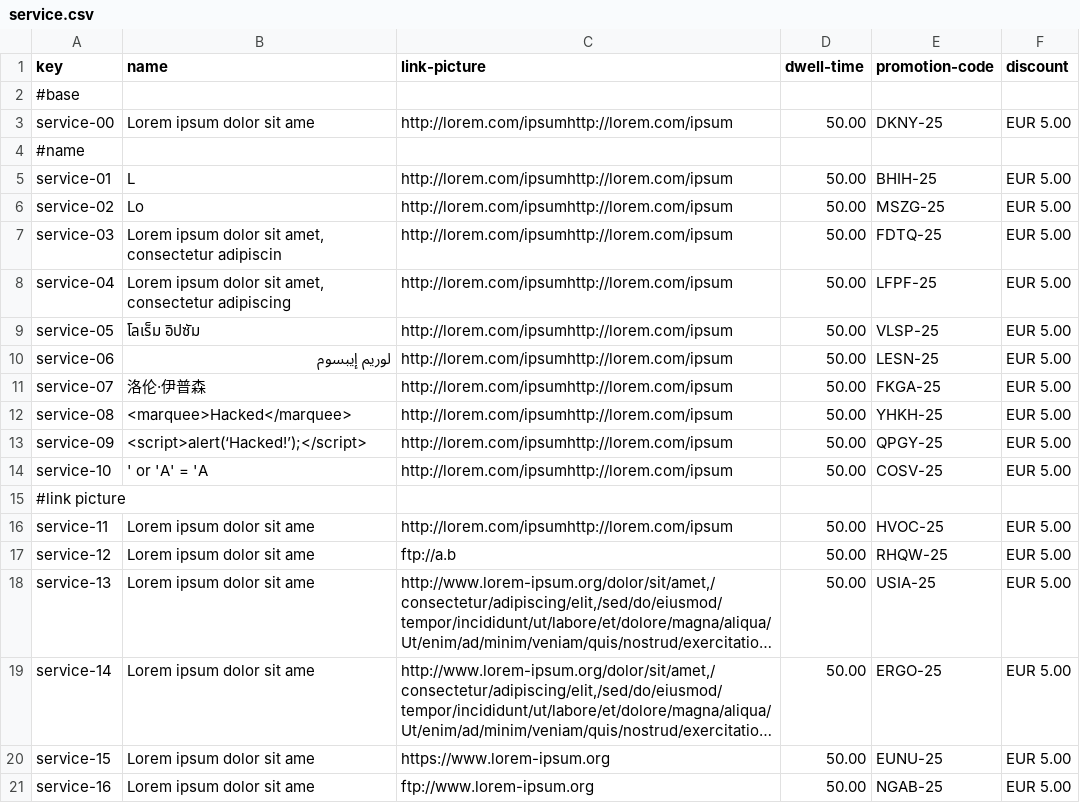
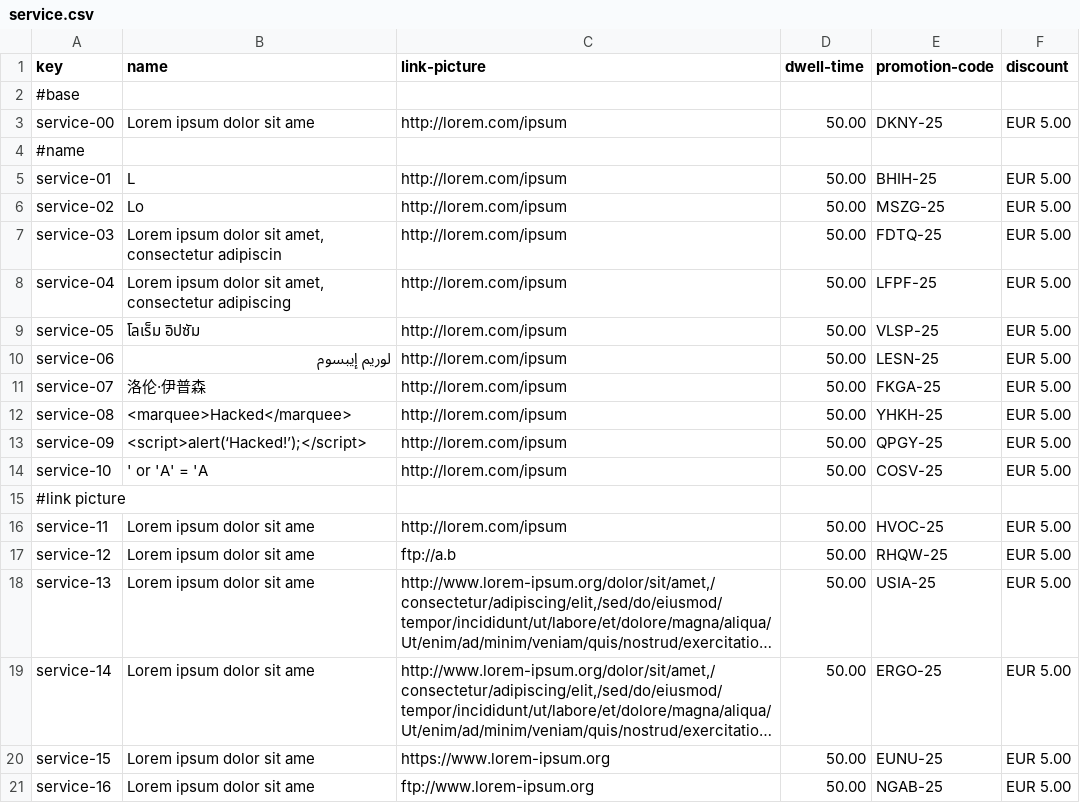
Before and after one commit to DP2-C1-063/Acme-ANS-D04, a CSV file: src/main/resources/WEB-INF/data/sample/service.csv, drawn as a sheet; only a part is shown; long unchanged cells end in …; the diff covers the shown part only.

```diff
--- a/src/main/resources/WEB-INF/data/sample/service.csv
+++ b/src/main/resources/WEB-INF/data/sample/service.csv
@@ -2,28 +2,16 @@ key,name,link-picture,dwell-time,promotion-code,discount
 #base
-service-00,Lorem ipsum dolor sit ame,"http://lorem.com/ipsumhttp://lorem.com/ipsum
-","50.00",DKNY-25,EUR 5.00
+service-00,Lorem ipsum dolor sit ame,"http://lorem.com/ipsum","50.00",DKNY-25,EUR 5.00
 #name
-service-01,L,"http://lorem.com/ipsumhttp://lorem.com/ipsum
-","50.00",BHIH-25,EUR 5.00
-service-02,Lo,"http://lorem.com/ipsumhttp://lorem.com/ipsum
-","50.00",MSZG-25,EUR 5.00
-service-03,"Lorem ipsum dolor sit amet, consectetur adipiscin","http://lorem.com/ipsumhttp://lorem.com/ipsum
-","50.00",FDTQ-25,EUR 5.00
-service-04,"Lorem ipsum dolor sit amet, consectetur adipiscing","http://lorem.com/ipsumhttp://lorem.com/ipsum
-","50.00",LFPF-25,EUR 5.00
-service-05,โลเร็ม อิปซัม,"http://lorem.com/ipsumhttp://lorem.com/ipsum
-","50.00",VLSP-25,EUR 5.00
-service-06,لوريم إيبسوم,"http://lorem.com/ipsumhttp://lorem.com/ipsum
-","50.00",LESN-25,EUR 5.00
-service-07,洛伦·伊普森,"http://lorem.com/ipsumhttp://lorem.com/ipsum
-","50.00",FKGA-25,EUR 5.00
-service-08,<marquee>Hacked</marquee>,"http://lorem.com/ipsumhttp://lorem.com/ipsum
-","50.00",YHKH-25,EUR 5.00
-service-09,<script>alert(‘Hacked!’);</script>,"http://lorem.com/ipsumhttp://lorem.com/ipsum
-","50.00",QPGY-25,EUR 5.00
-service-10,' or 'A' = 'A ,"http://lorem.com/ipsumhttp://lorem.com/ipsum
-","50.00",COSV-25,EUR 5.00
+service-01,L,"http://lorem.com/ipsum","50.00",BHIH-25,EUR 5.00
+service-02,Lo,"http://lorem.com/ipsum","50.00",MSZG-25,EUR 5.00
+service-03,"Lorem ipsum dolor sit amet, consectetur adipiscin","http://lorem.com/ipsum","50.00",FDTQ-25,EUR 5.00
+service-04,"Lorem ipsum dolor sit amet, consectetur adipiscing","http://lorem.com/ipsum","50.00",LFPF-25,EUR 5.00
+service-05,โลเร็ม อิปซัม,"http://lorem.com/ipsum","50.00",VLSP-25,EUR 5.00
+service-06,لوريم إيبسوم,"http://lorem.com/ipsum","50.00",LESN-25,EUR 5.00
+service-07,洛伦·伊普森,"http://lorem.com/ipsum","50.00",FKGA-25,EUR 5.00
+service-08,<marquee>Hacked</marquee>,"http://lorem.com/ipsum","50.00",YHKH-25,EUR 5.00
+service-09,<script>alert(‘Hacked!’);</script>,"http://lorem.com/ipsum","50.00",QPGY-25,EUR 5.00
+service-10,' or 'A' = 'A ,"http://lorem.com/ipsum","50.00",COSV-25,EUR 5.00
 #link picture
-service-11,Lorem ipsum dolor sit ame,"http://lorem.com/ipsumhttp://lorem.com/ipsum
-","50.00",HVOC-25,EUR 5.00
+service-11,Lorem ipsum dolor sit ame,"http://lorem.com/ipsum","50.00",HVOC-25,EUR 5.00
 service-12,Lorem ipsum dolor sit ame,ftp://a.b,"50.00",RHQW-25,EUR 5.00
```
Also changed, not shown: 12 edited cells elsewhere in this file, src/main/resources/WEB-INF/data/sample/passenger.csv, 5 other files.
